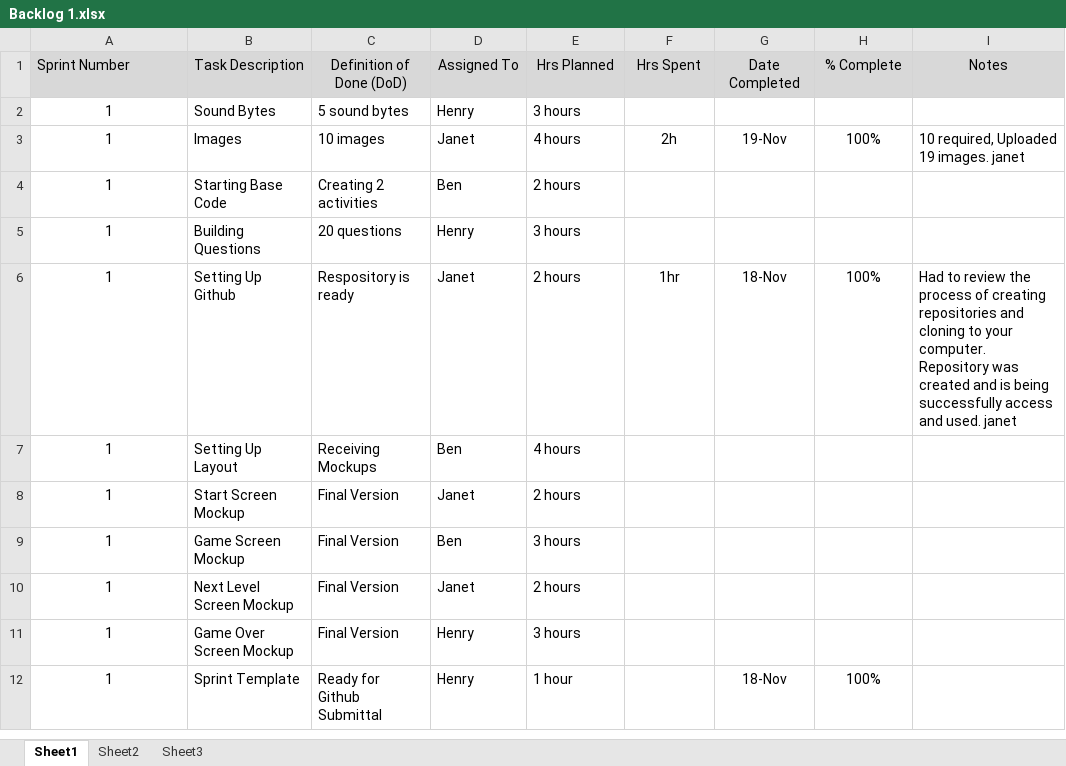
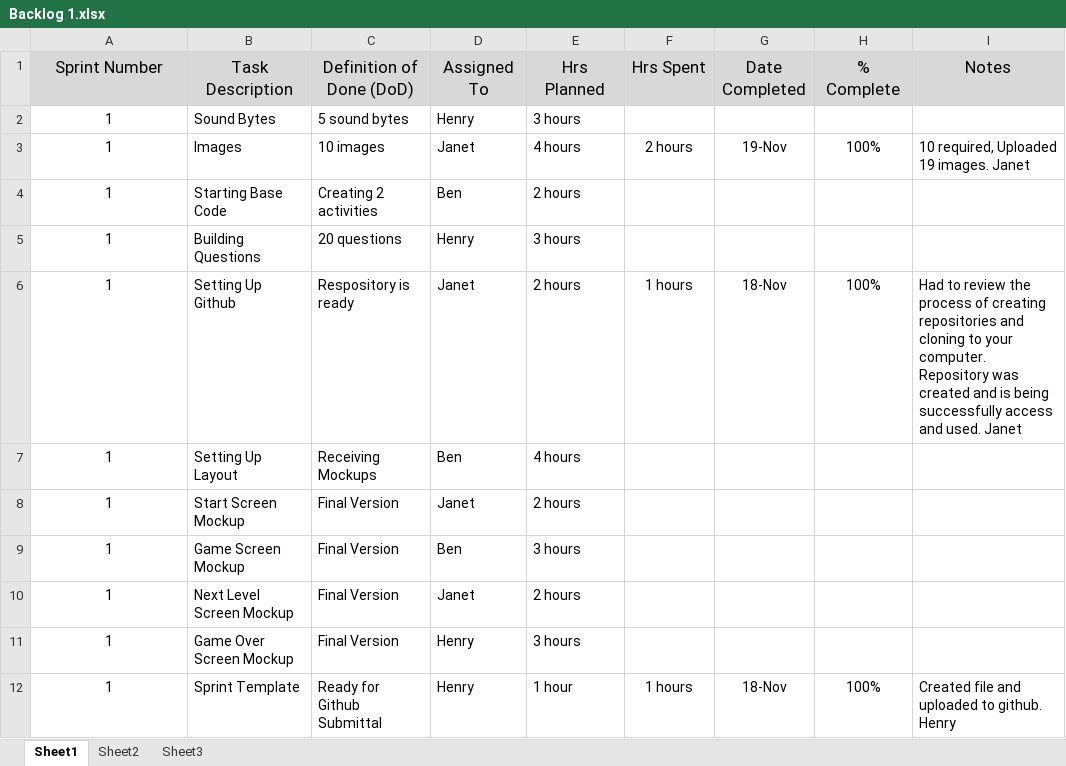
Before and after one commit to Cascadia-JanetR/FRIENDS-Trivia, an Excel workbook: Backlog 1.xlsx, sheet Sheet1, drawn as a sheet; values as stored, in another font and other column widths than the file's, no borders; the diff names each change by its address in the sheet, - before the commit and + after, or states it on an @@ line.

Commit message:
Formatted File

```diff
--- a/Backlog 1.xlsx (sheet Sheet1)
+++ b/Backlog 1.xlsx (sheet Sheet1)
@@ A1:I1 text size: larger @@
-A1 alignment: left
+A1 alignment: center
-F3 (Hrs Spent): 2h
+F3 (Hrs Spent): 2 hours
-I3 (Notes): 10 required, Uploaded 19 images. janet
+I3 (Notes): 10 required, Uploaded 19 images. Janet
-F6 (Hrs Spent): 1hr
+F6 (Hrs Spent): 1 hours
-I6 (Notes): …and used. janet
+I6 (Notes): …and used. Janet
-F12 (Hrs Spent): (empty)
+F12 (Hrs Spent): 1 hours
-I12 (Notes): (empty)
+I12 (Notes): Created file and uploaded to github. Henry
```
